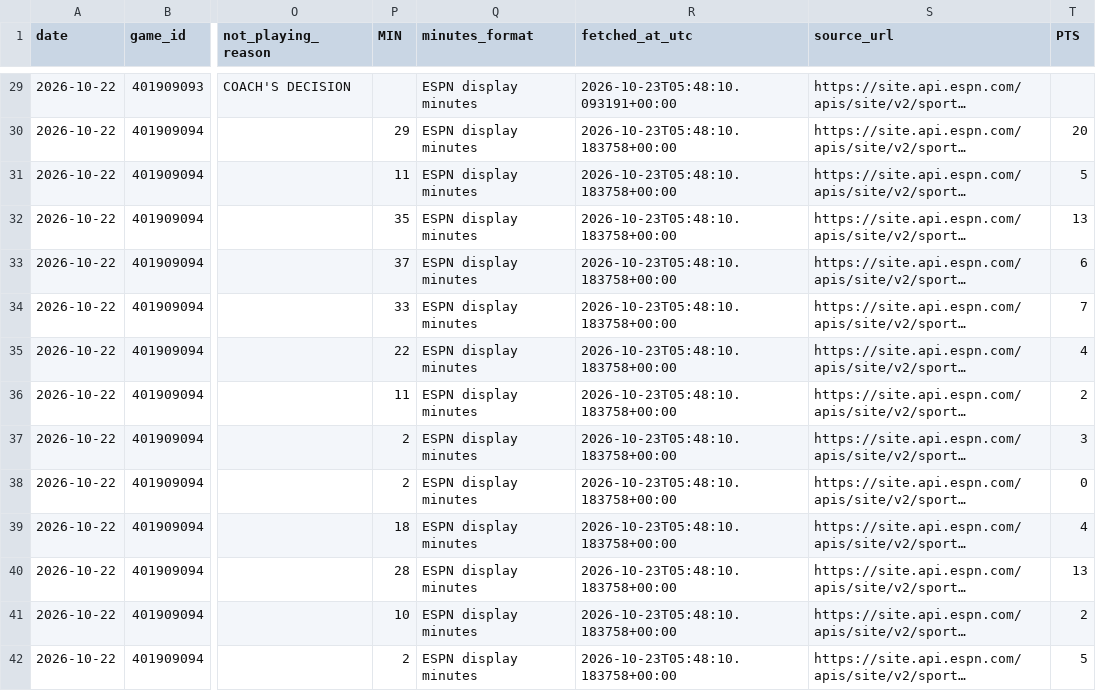
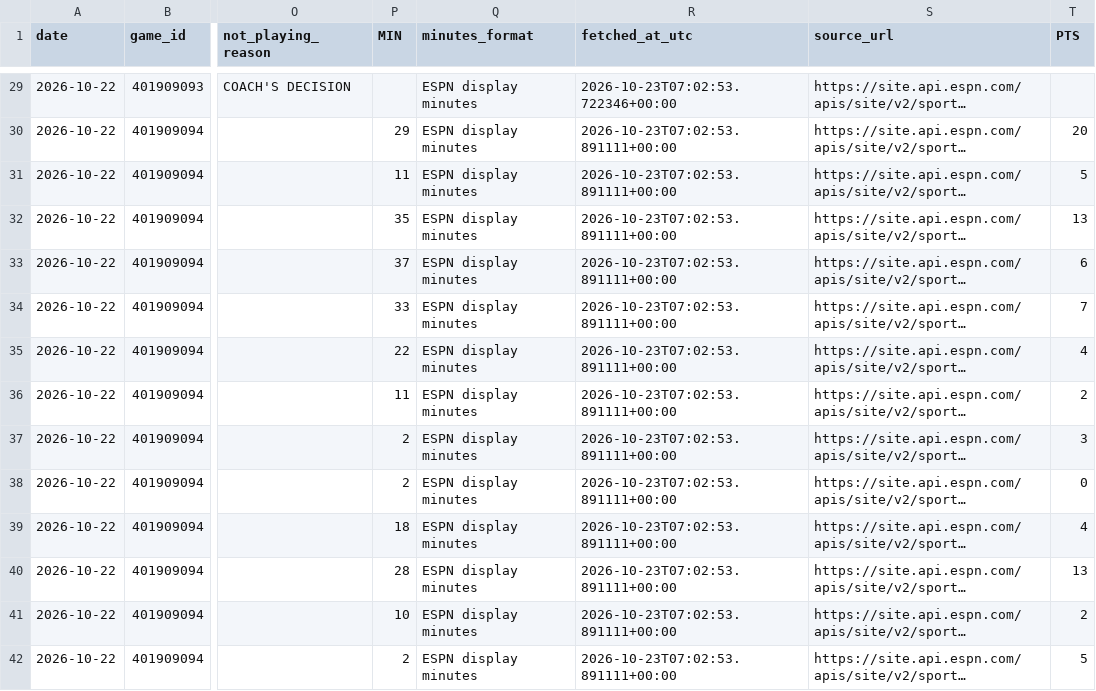
Before and after one commit to joelkline1-wq/NBA-boxscores, a CSV file: data/2026-10-22/players.csv, drawn as a sheet; only a part is shown, gaps mark what is left out; long unchanged cells end in …; the diff covers the shown part only; the diff names each change by its address in the sheet, - before the commit and + after, or states it on an @@ line.

```diff
--- a/data/2026-10-22/players.csv
+++ b/data/2026-10-22/players.csv
-R29 (fetched_at_utc): 2026-10-23T05:48:10.093191+00:00
+R29 (fetched_at_utc): 2026-10-23T07:02:53.722346+00:00
-R30:R42 (fetched_at_utc): 2026-10-23T05:48:10.183758+00:00
+R30:R42 (fetched_at_utc): 2026-10-23T07:02:53.891111+00:00
```
Also changed, not shown: 41 edited cells elsewhere in this file, 4 other files.
